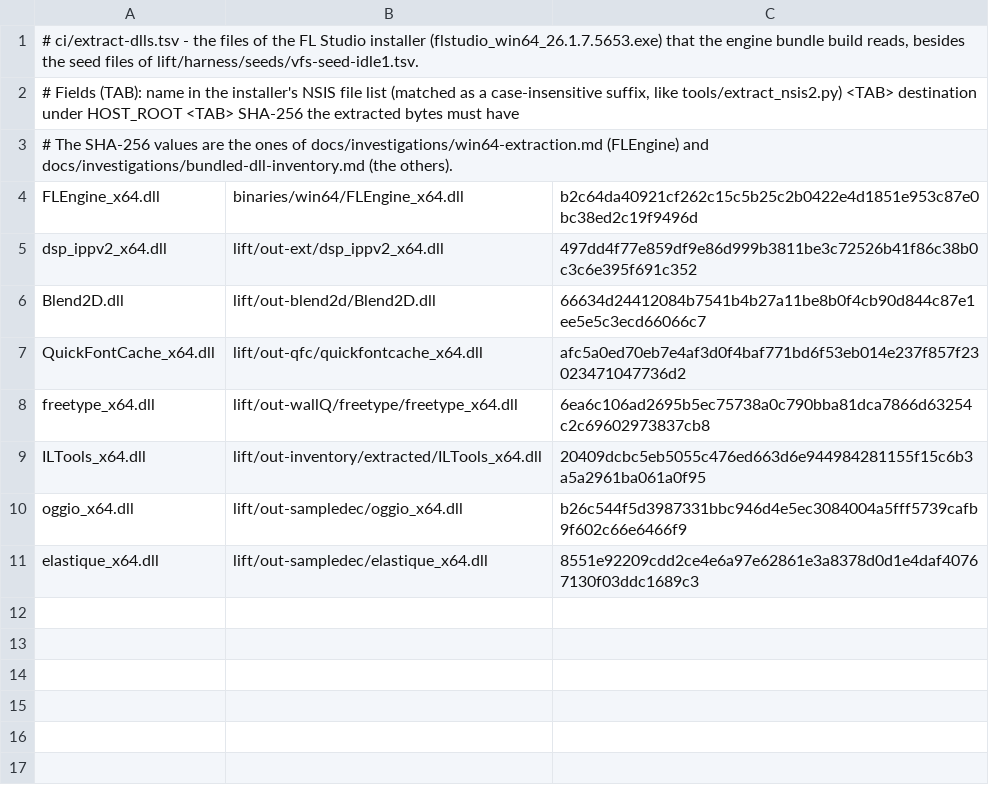
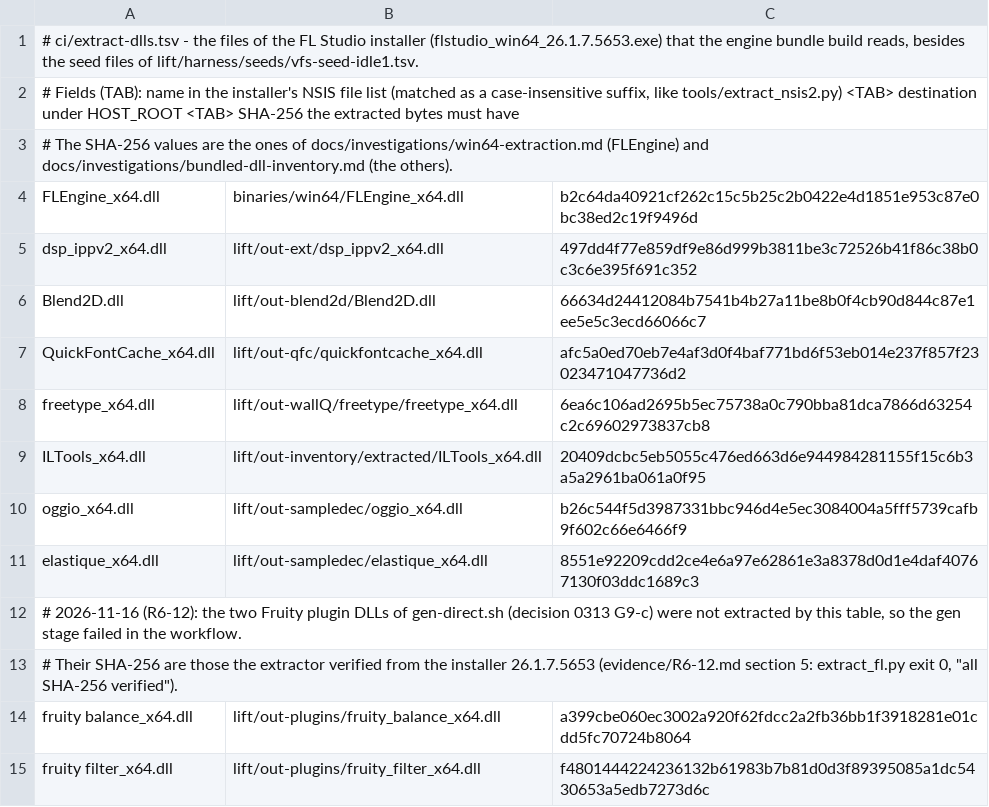
Before and after one commit to signature-studio/signature-studio, a TSV file: ci/extract-dlls.tsv, drawn as a sheet.

Commit message:
R6-12: ci/extract-dlls.tsv に Fruity Balance・Fruity Filter の 2 行を足す。gen-direct.sh が読むのに抽出の表に無く、gen 段が cannot read で止まっていた(R5-5 以来)。SHA-256 は依頼のインストーラ 5653 から extract_fl.py が検証した値

```diff
--- a/ci/extract-dlls.tsv
+++ b/ci/extract-dlls.tsv
@@ -11 +11,5 @@ oggio_x64.dll	lift/out-sampledec/oggio_x64.dll	b26c544f5d3987331bbc946d4e5ec3084
 elastique_x64.dll	lift/out-sampledec/elastique_x64.dll	8551e92209cdd2ce4e6a97e62861e3a8378d0d1e4daf40767130f03ddc1689c3
+# 2026-11-16 (R6-12): the two Fruity plugin DLLs of gen-direct.sh (decision 0313 G9-c) were not extracted by this table, so the gen stage failed in the workflow.
+# Their SHA-256 are those the extractor verified from the installer 26.1.7.5653 (evidence/R6-12.md section 5: extract_fl.py exit 0, "all SHA-256 verified").
+fruity balance_x64.dll	lift/out-plugins/fruity_balance_x64.dll	a399cbe060ec3002a920f62fdcc2a2fb36bb1f3918281e01cdd5fc70724b8064
+fruity filter_x64.dll	lift/out-plugins/fruity_filter_x64.dll	f4801444224236132b61983b7b81d0d3f89395085a1dc5430653a5edb7273d6c
```
